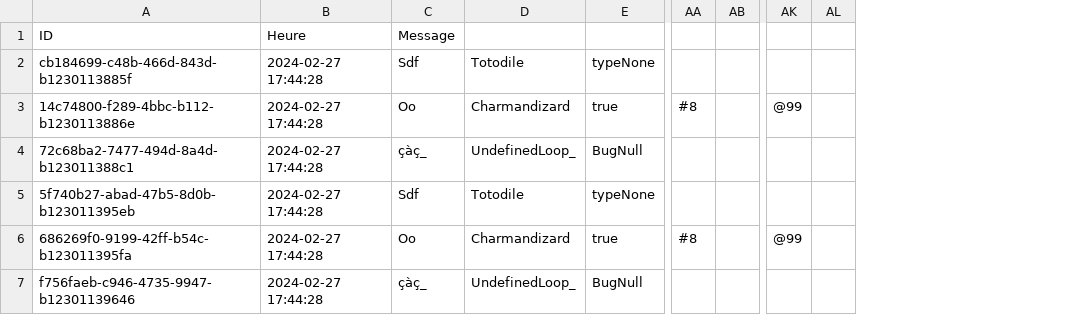
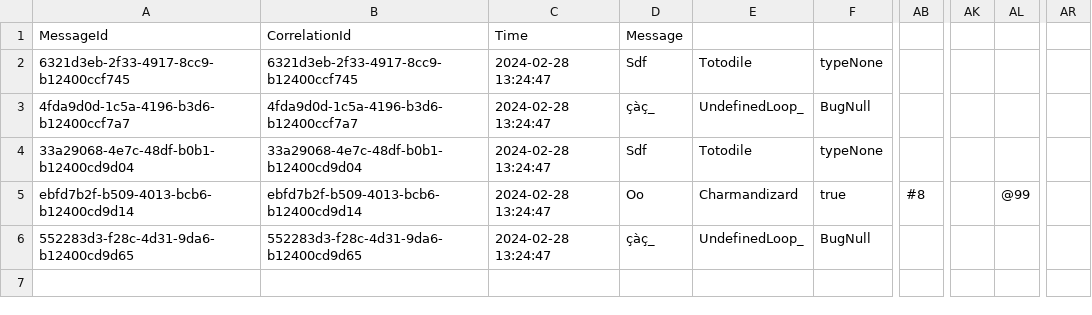
Before and after one commit to Solid32/nservicebus-project, a CSV file: Error/error_log.csv, drawn as a sheet; only a part is shown, gaps mark what is left out; removed rows and columns are numbered as before the commit, all else as after; rows hold the shown columns only; the diff names each change by its address in the sheet, - before the commit and + after, or states it on an @@ line.

Commit message:
CorrelId

```diff
--- a/Error/error_log.csv
+++ b/Error/error_log.csv
-column A, rows 1-2: ID | cb184699-c48b-466d-843d-b1230113885f; rows 4-7: 72c68ba2-7477-494d-8a4d-b123011388c1 | 5f740b27-abad-47b5-8d0b-b123011395eb | 686269f0-9199-42ff-b54c-b123011395fa | f756faeb-c946-4735-9947-b12301139646
-column B, rows 1-2: Heure | 2024-02-27 17:44:28; rows 4-7: all 2024-02-27 17:44:28
+column A, rows 1-6: MessageId | 6321d3eb-2f33-4917-8cc9-b12400ccf745 | 4fda9d0d-1c5a-4196-b3d6-b12400ccf7a7 | 33a29068-4e7c-48df-b0b1-b12400cd9d04 | ebfd7b2f-b509-4013-bcb6-b12400cd9d14 | 552283d3-f28c-4d31-9da6-b12400cd9d65
+column B, rows 1-6: CorrelationId | 6321d3eb-2f33-4917-8cc9-b12400ccf745 | 4fda9d0d-1c5a-4196-b3d6-b12400ccf7a7 | 33a29068-4e7c-48df-b0b1-b12400cd9d04 | ebfd7b2f-b509-4013-bcb6-b12400cd9d14 | 552283d3-f28c-4d31-9da6-b12400cd9d65
+column C, rows 1-6: Time | 2024-02-28 13:24:47 | 2024-02-28 13:24:47 | 2024-02-28 13:24:47 | 2024-02-28 13:24:47 | 2024-02-28 13:24:47
-column AB, empty
+column AK, empty
-column AL, empty
+column AR, empty
-row 3: 14c74800-f289-4bbc-b112-b1230113886e | 2024-02-27 17:44:28 | Oo | Charmandizard | true | #8 |  | @99
```
Also changed, not shown: 40 other files.
